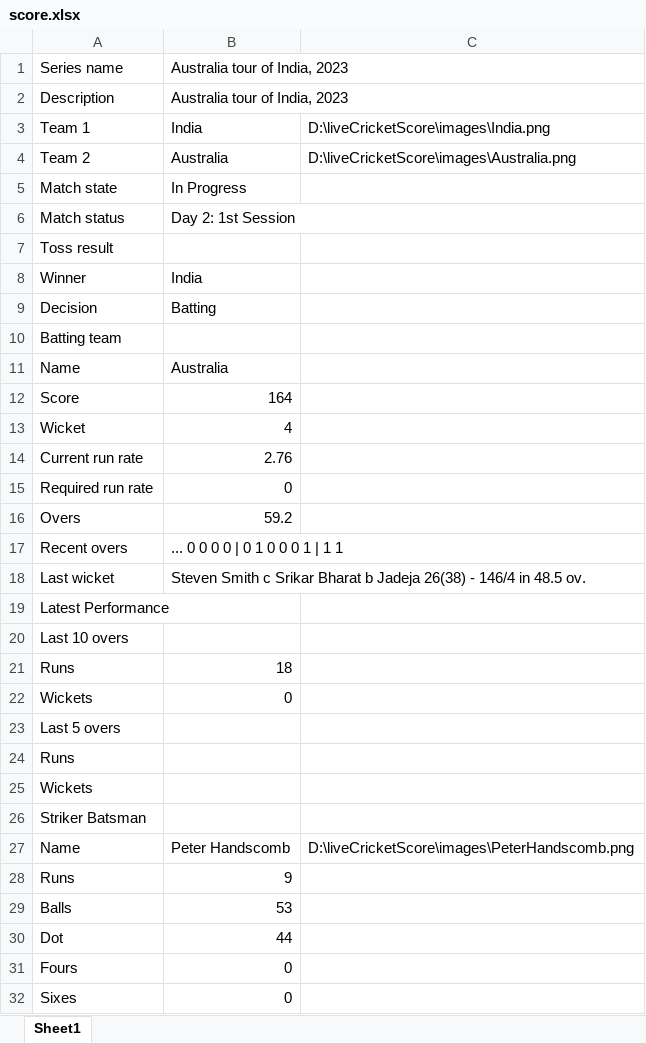
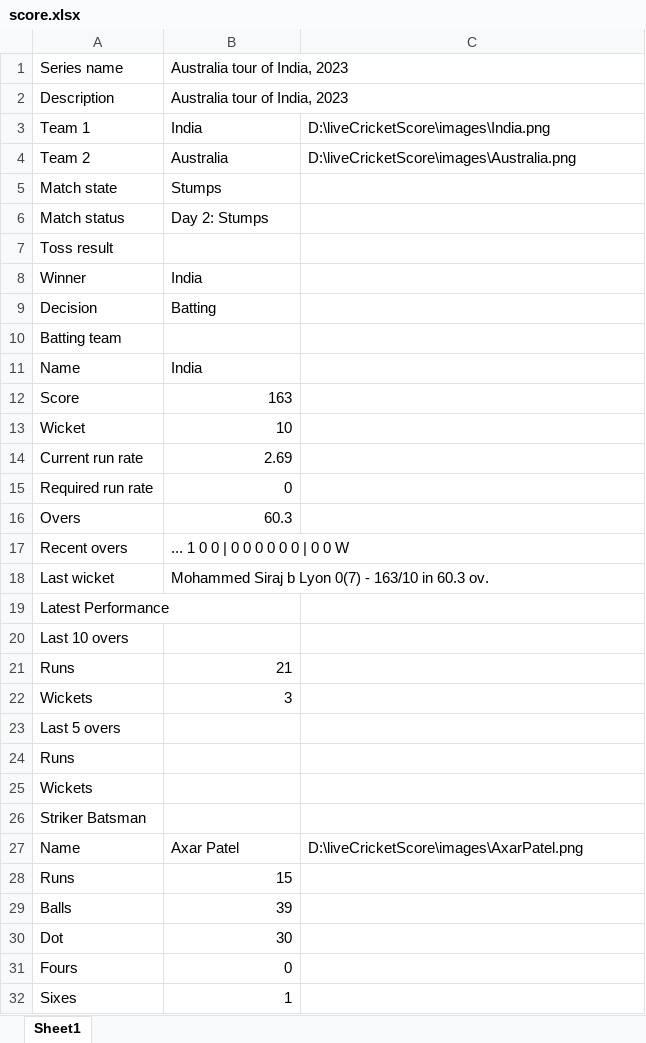
Before and after one commit to anil-maurya/liveCricketScore, an Excel workbook: score.xlsx, sheet Sheet1, drawn as a sheet; only a part is shown; the shorter side is filled out with more unchanged rows; values as stored, in another font and other column widths than the file's, no borders; the diff covers the shown part only; the diff names each change by its address in the sheet, - before the commit and + after, or states it on an @@ line.

```diff
--- a/score.xlsx (sheet Sheet1)
+++ b/score.xlsx (sheet Sheet1)
-B5: In Progress
+B5: Stumps
-B6: Day 2: 1st Session
+B6: Day 2: Stumps
-B11: Australia
+B11: India
-B12: 164
+B12: 163
-B13: 4
+B13: 10
-B14: 2.76
+B14: 2.69
-B16: 59.2
+B16: 60.3
-B17: ... 0 0 0 0 | 0 1 0 0 0 1 | 1 1
+B17: ... 1 0 0 | 0 0 0 0 0 0 | 0 0 W
-B18: Steven Smith c Srikar Bharat b Jadeja 26(38) - 146/4 in 48.5 ov.
+B18: Mohammed Siraj b Lyon 0(7) - 163/10 in 60.3 ov.
-B21: 18
+B21: 21
-B22: 0
+B22: 3
-B27: Peter Handscomb
+B27: Axar Patel
-C27: D:\liveCricketScore\images\PeterHandscomb.png
+C27: D:\liveCricketScore\images\AxarPatel.png
-B28: 9
+B28: 15
-B29: 53
+B29: 39
-B30: 44
+B30: 30
+row 31: Fours | 0
+row 32: Sixes | 1
```
Also changed, not shown: 13 added rows, 7 removed rows, 1 moved row and 22 edited cells elsewhere in this sheet, 1 other file.
